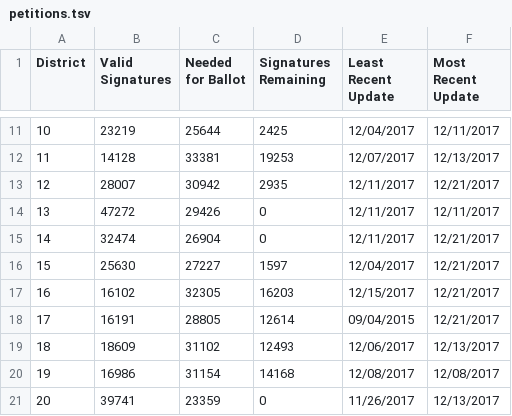
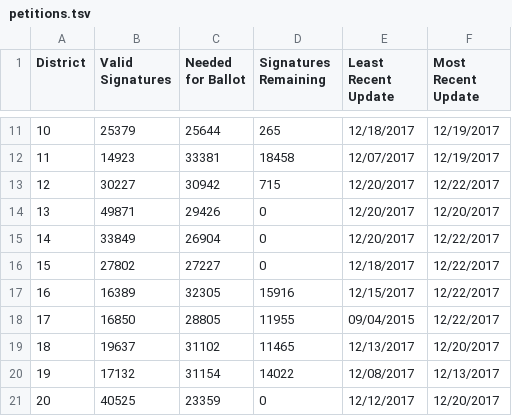
Before and after one commit to albarrentine/florida_rights_restoration, a TSV file: data/petitions.tsv, drawn as a sheet; only a part is shown, gaps mark what is left out; the diff covers the shown part only.

```diff
--- a/data/petitions.tsv
+++ b/data/petitions.tsv
@@ -11,11 +11,11 @@ District	Valid Signatures	Needed for Ballot	Signatures Remaining	Least Recent Up
-10	23219	25644	2425	12/04/2017	12/11/2017
-11	14128	33381	19253	12/07/2017	12/13/2017
-12	28007	30942	2935	12/11/2017	12/21/2017
-13	47272	29426	0	12/11/2017	12/11/2017
-14	32474	26904	0	12/11/2017	12/21/2017
-15	25630	27227	1597	12/04/2017	12/21/2017
-16	16102	32305	16203	12/15/2017	12/21/2017
-17	16191	28805	12614	09/04/2015	12/21/2017
-18	18609	31102	12493	12/06/2017	12/13/2017
-19	16986	31154	14168	12/08/2017	12/08/2017
-20	39741	23359	0	11/26/2017	12/13/2017
+10	25379	25644	265	12/18/2017	12/19/2017
+11	14923	33381	18458	12/07/2017	12/19/2017
+12	30227	30942	715	12/20/2017	12/22/2017
+13	49871	29426	0	12/20/2017	12/20/2017
+14	33849	26904	0	12/20/2017	12/22/2017
+15	27802	27227	0	12/18/2017	12/22/2017
+16	16389	32305	15916	12/15/2017	12/22/2017
+17	16850	28805	11955	09/04/2015	12/22/2017
+18	19637	31102	11465	12/13/2017	12/20/2017
+19	17132	31154	14022	12/08/2017	12/13/2017
+20	40525	23359	0	12/12/2017	12/20/2017
```
Also changed, not shown: 40 edited cells elsewhere in this file.
